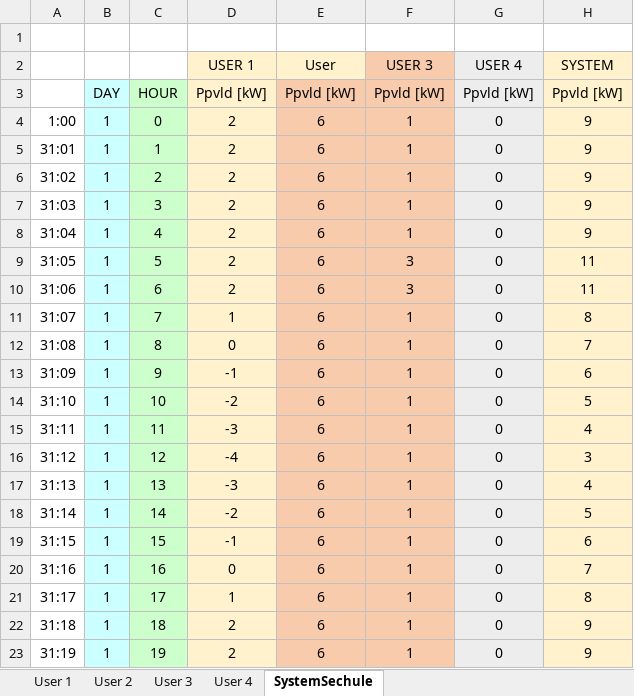
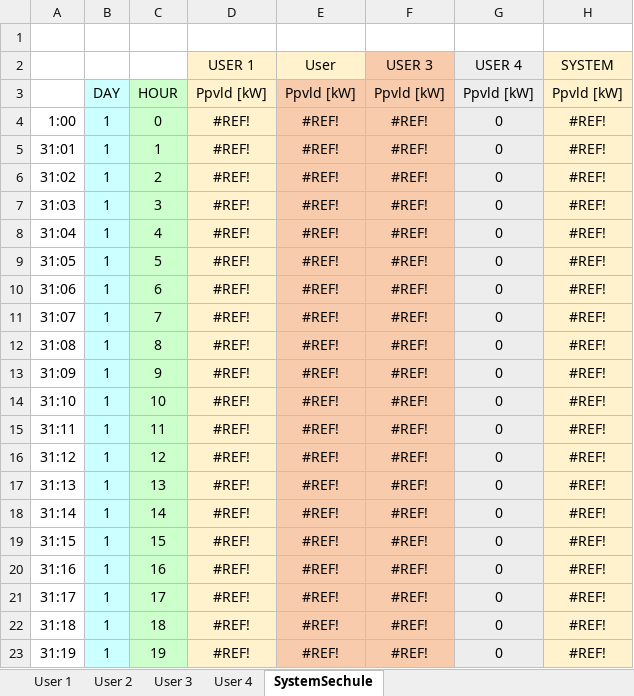
Before and after one commit to mindolink/EthStevec12, an Excel workbook: ImportData/userSchedule.xlsx, sheet SystemSechule, drawn as a sheet; only a part is shown; values as stored, in another font and other column widths than the file's, no borders; charts and pictures not drawn; the diff covers the shown part only; the diff names each change by its address in the sheet, - before the commit and + after, or states it on an @@ line.

```diff
--- a/ImportData/userSchedule.xlsx (sheet SystemSechule)
+++ b/ImportData/userSchedule.xlsx (sheet SystemSechule)
-D4:D10 (USER 1): 2
+D4:D10 (USER 1): #REF!
-E4:E23 (User): 6
+E4:E23 (User): #REF!
-F4:F8 (USER 3): 1
+F4:F8 (USER 3): #REF!
-H4:H8 (SYSTEM): 9
+H4:H8 (SYSTEM): #REF!
-F9:F10 (USER 3): 3
+F9:F10 (USER 3): #REF!
-H9:H10 (SYSTEM): 11
+H9:H10 (SYSTEM): #REF!
-D11 (USER 1): 1
+D11 (USER 1): #REF!
-F11:F23 (USER 3): 1
+F11:F23 (USER 3): #REF!
-H11 (SYSTEM): 8
+H11 (SYSTEM): #REF!
-D12 (USER 1): 0
+D12 (USER 1): #REF!
-H12 (SYSTEM): 7
+H12 (SYSTEM): #REF!
-D13 (USER 1): -1
+D13 (USER 1): #REF!
-H13 (SYSTEM): 6
+H13 (SYSTEM): #REF!
-D14 (USER 1): -2
+D14 (USER 1): #REF!
-H14 (SYSTEM): 5
+H14 (SYSTEM): #REF!
-D15 (USER 1): -3
+D15 (USER 1): #REF!
-H15 (SYSTEM): 4
+H15 (SYSTEM): #REF!
-D16 (USER 1): -4
+D16 (USER 1): #REF!
-H16 (SYSTEM): 3
+H16 (SYSTEM): #REF!
-D17 (USER 1): -3
+D17 (USER 1): #REF!
-H17 (SYSTEM): 4
+H17 (SYSTEM): #REF!
-D18 (USER 1): -2
+D18 (USER 1): #REF!
-H18 (SYSTEM): 5
+H18 (SYSTEM): #REF!
-D19 (USER 1): -1
+D19 (USER 1): #REF!
-H19 (SYSTEM): 6
+H19 (SYSTEM): #REF!
-D20 (USER 1): 0
+D20 (USER 1): #REF!
-H20 (SYSTEM): 7
+H20 (SYSTEM): #REF!
-D21 (USER 1): 1
+D21 (USER 1): #REF!
-H21 (SYSTEM): 8
+H21 (SYSTEM): #REF!
-D22:D23 (USER 1): 2
+D22:D23 (USER 1): #REF!
-H22:H23 (SYSTEM): 9
+H22:H23 (SYSTEM): #REF!
```
Also changed, not shown: 112 edited cells elsewhere in this sheet, sheet User 3, sheet User 1, sheet User 2, charts or pictures, ImportData/userInfo.xlsx, 15 other files.
